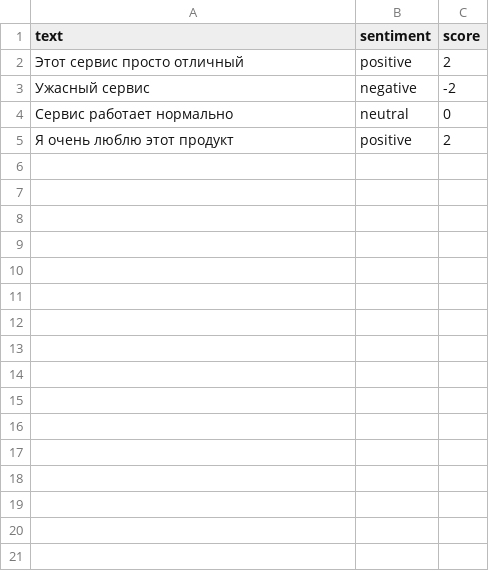
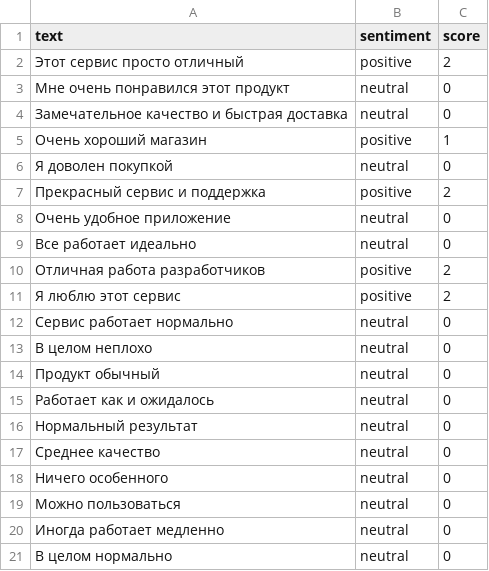
Before and after one commit to alina3400/lab6, a CSV file: results.csv, drawn as a sheet; only a part is shown; the diff covers the shown part only.

```diff
--- a/results.csv
+++ b/results.csv
@@ -2,4 +2,20 @@ text,sentiment,score
 Этот сервис просто отличный,positive,2
-Ужасный сервис,negative,-2
+Мне очень понравился этот продукт,neutral,0
+Замечательное качество и быстрая доставка,neutral,0
+Очень хороший магазин,positive,1
+Я доволен покупкой,neutral,0
+Прекрасный сервис и поддержка,positive,2
+Очень удобное приложение,neutral,0
+Все работает идеально,neutral,0
+Отличная работа разработчиков,positive,2
+Я люблю этот сервис,positive,2
 Сервис работает нормально,neutral,0
-Я очень люблю этот продукт,positive,2
+В целом неплохо,neutral,0
+Продукт обычный,neutral,0
+Работает как и ожидалось,neutral,0
+Нормальный результат,neutral,0
+Среднее качество,neutral,0
+Ничего особенного,neutral,0
+Можно пользоваться,neutral,0
+Иногда работает медленно,neutral,0
+В целом нормально,neutral,0
```
Also changed, not shown: 10 added rows elsewhere in this file, 2 other files.
